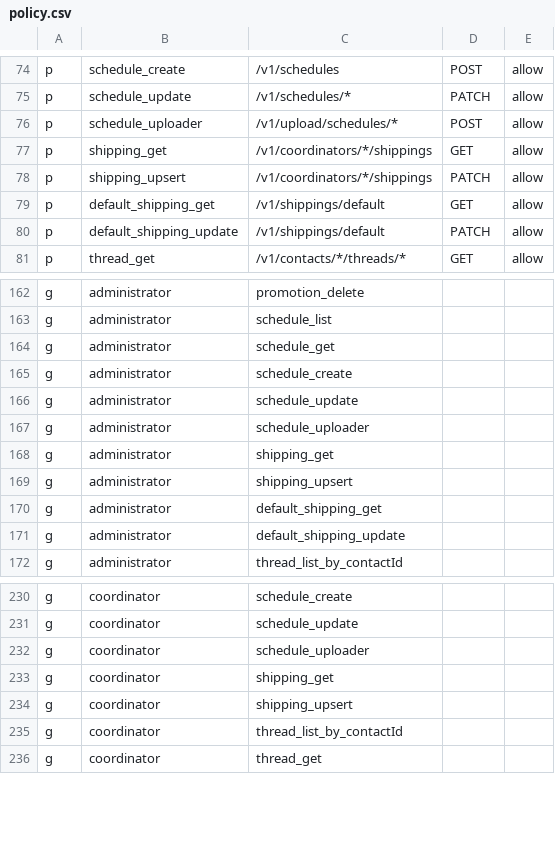
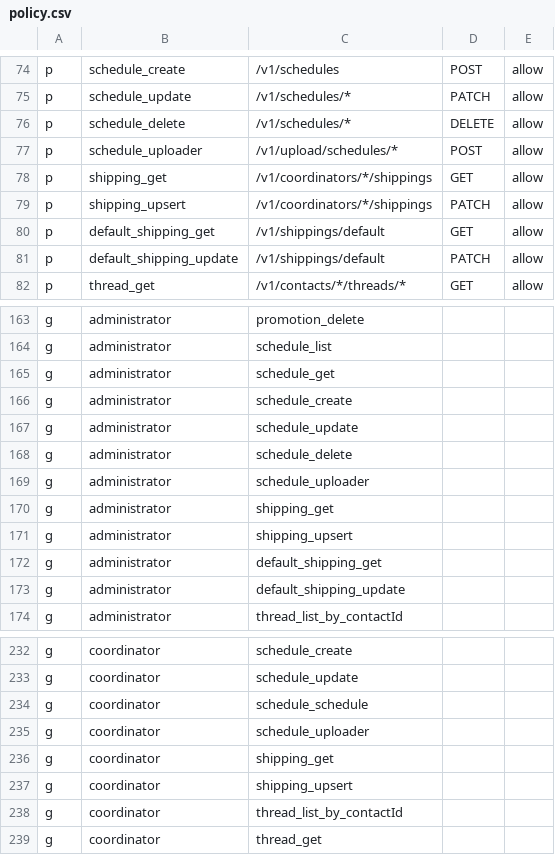
Before and after one commit to and-period/furumaru, a CSV file: api/config/gateway/admin/rbac/policy.csv, drawn as a sheet; only a part is shown, gaps mark what is left out.

Commit message:
fix(gateway): ライブ配信削除APIの権限設定 (#2219)

```diff
--- a/api/config/gateway/admin/rbac/policy.csv
+++ b/api/config/gateway/admin/rbac/policy.csv
@@ -75,2 +75,3 @@ p, schedule_create, /v1/schedules, POST, allow
 p, schedule_update, /v1/schedules/*, PATCH, allow
+p, schedule_delete, /v1/schedules/*, DELETE, allow
 p, schedule_uploader, /v1/upload/schedules/*, POST, allow
@@ -166,2 +167,3 @@ g, administrator, schedule_create
 g, administrator, schedule_update
+g, administrator, schedule_delete
 g, administrator, schedule_uploader
@@ -231,2 +233,3 @@ g, coordinator, schedule_create
 g, coordinator, schedule_update
+g, coordinator, schedule_schedule
 g, coordinator, schedule_uploader
```
